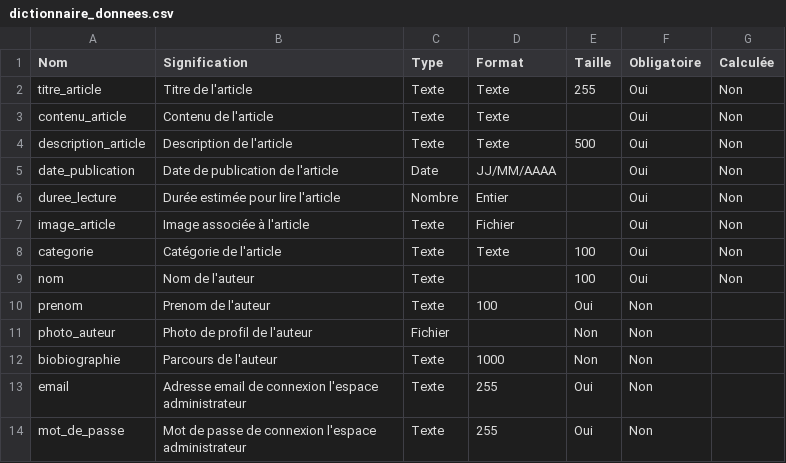
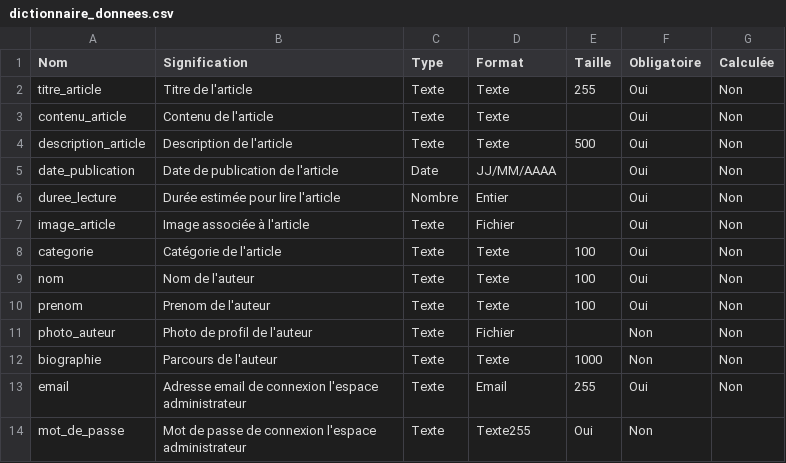
Before and after one commit to ranya-amzghar/Rappel-N1, a CSV file: Dictionner_de_donnee/dictionnaire_donnees.csv, drawn as a sheet.

Commit message:
Dictionner_de_Données

```diff
--- a/Dictionner_de_donnee/dictionnaire_donnees.csv
+++ b/Dictionner_de_donnee/dictionnaire_donnees.csv
@@ -8,7 +8,7 @@ image_article,Image associée à l'article,Texte,Fichier,,Oui,Non
 categorie,Catégorie de l'article,Texte,Texte,100,Oui,Non
-nom,Nom de l'auteur,Texte,,100,Oui,Non
-prenom,Prenom de l'auteur,Texte,100,Oui,Non
-photo_auteur,Photo de profil de l'auteur,Fichier,,Non,Non
-biobiographie,Parcours de l'auteur,Texte,1000,Non,Non
-email,Adresse email de connexion l'espace administrateur,Texte,255,Oui,Non
-mot_de_passe,Mot de passe de connexion l'espace administrateur,Texte,255,Oui,Non
+nom,Nom de l'auteur,Texte,Texte,100,Oui,Non
+prenom,Prenom de l'auteur,Texte,Texte,100,Oui,Non
+photo_auteur,Photo de profil de l'auteur,Texte,Fichier,,Non,Non
+biographie,Parcours de l'auteur,Texte,Texte,1000,Non,Non
+email,Adresse email de connexion l'espace administrateur,Texte,Email,255,Oui,Non
+mot_de_passe,Mot de passe de connexion l'espace administrateur,Texte,Texte255,Oui,Non
```
